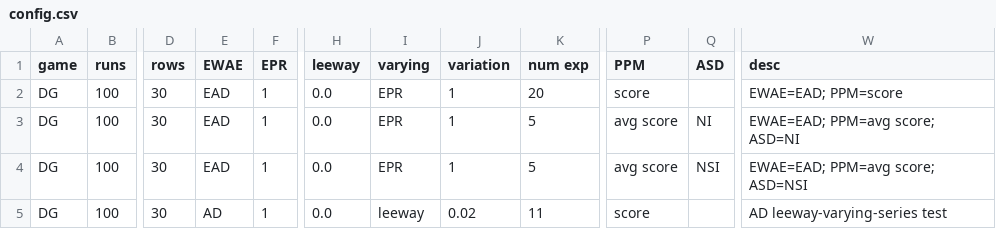
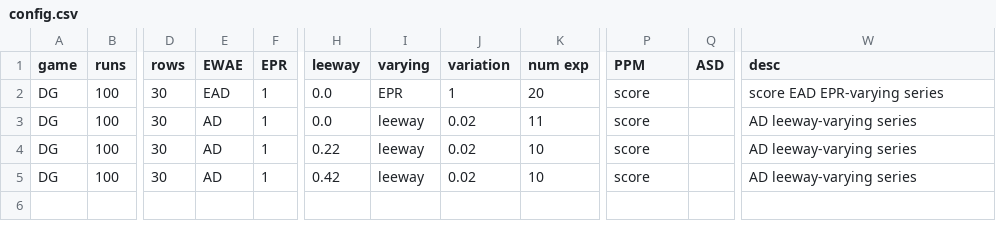
Before and after one commit to EvanORiordan/evoUG2, a CSV file: config.csv, drawn as a sheet; only a part is shown, gaps mark what is left out; the diff names each change by its address in the sheet, - before the commit and + after, or states it on an @@ line.

```diff
--- a/config.csv
+++ b/config.csv
-W2 (desc): EWAE=EAD; PPM=score
+W2 (desc): score EAD EPR-varying series
-E3:E4 (EWAE): EAD
+E3:E4 (EWAE): AD
-I3:I4 (varying): EPR
+I3:I4 (varying): leeway
-J3:J4 (variation): 1
+J3:J4 (variation): 0.02
-K3 (num exp): 5
+K3 (num exp): 11
-P3:P4 (PPM): avg score
+P3:P4 (PPM): score
-Q3 (ASD): NI
+Q3 (ASD): (empty)
-W3 (desc): EWAE=EAD; PPM=avg score; ASD=NI
+W3 (desc): AD leeway-varying series
-H4 (leeway): 0.0
+H4 (leeway): 0.22
-K4 (num exp): 5
+K4 (num exp): 10
-Q4 (ASD): NSI
+Q4 (ASD): (empty)
-W4 (desc): EWAE=EAD; PPM=avg score; ASD=NSI
+W4 (desc): AD leeway-varying series
-H5 (leeway): 0.0
+H5 (leeway): 0.42
-K5 (num exp): 11
+K5 (num exp): 10
-W5 (desc): AD leeway-varying-series test
+W5 (desc): AD leeway-varying series
```
Also changed, not shown: 1 other file.
